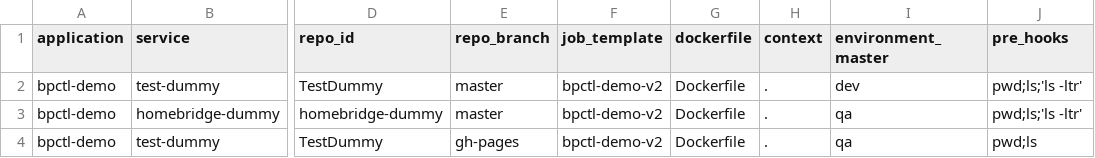
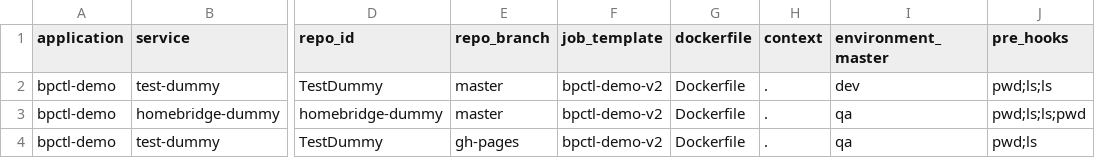
Before and after one commit to sunil9837/dummy_csv, a CSV file: bpctl/serviceCI.csv, drawn as a sheet; only a part is shown, gaps mark what is left out; the diff names each change by its address in the sheet, - before the commit and + after, or states it on an @@ line.

Commit message:
updated csv

```diff
--- a/bpctl/serviceCI.csv
+++ b/bpctl/serviceCI.csv
-J2 (pre_hooks): pwd;ls;'ls -ltr'
+J2 (pre_hooks): pwd;ls;ls
-J3 (pre_hooks): pwd;ls;'ls -ltr'
+J3 (pre_hooks): pwd;ls;ls;pwd
```
